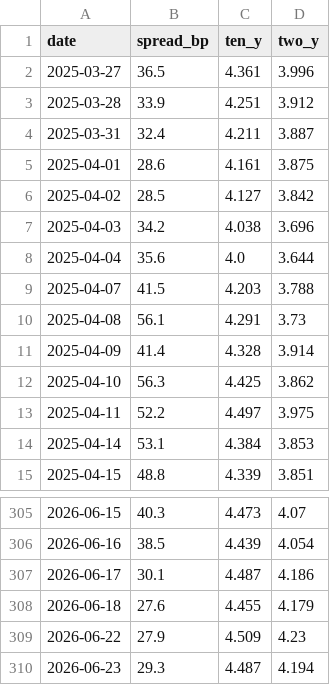
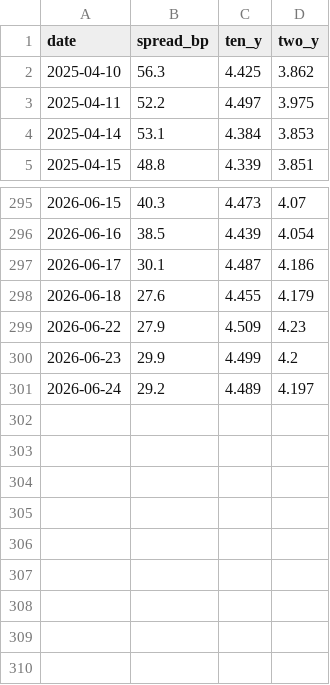
Before and after one commit to slowqqwin-beep/liquidity-monitor, a CSV file: docs/sr3-watch/data/twos10s_history.csv, drawn as a sheet; only a part is shown, gaps mark what is left out.

Commit message:
SR3 Watch + Daily/Dashboard: yfinance ^TNX+ZT=F replace DGS10/DGS2, FRED live T10YIE, unified 3dp precision

```diff
--- a/docs/sr3-watch/data/twos10s_history.csv
+++ b/docs/sr3-watch/data/twos10s_history.csv
@@ -1,12 +1,2 @@
 date,spread_bp,ten_y,two_y
-2025-03-27,36.5,4.361,3.996
-2025-03-28,33.9,4.251,3.912
-2025-03-31,32.4,4.211,3.887
-2025-04-01,28.6,4.161,3.875
-2025-04-02,28.5,4.127,3.842
-2025-04-03,34.2,4.038,3.696
-2025-04-04,35.6,4.0,3.644
-2025-04-07,41.5,4.203,3.788
-2025-04-08,56.1,4.291,3.73
-2025-04-09,41.4,4.328,3.914
 2025-04-10,56.3,4.425,3.862
@@ -309,2 +299,3 @@
 2026-06-22,27.9,4.509,4.23
-2026-06-23,29.3,4.487,4.194
+2026-06-23,29.9,4.499,4.2
+2026-06-24,29.2,4.489,4.197
```
Also changed, not shown: 100-CME_DL_SR3M2026, 1D.csv, 2s10s.csv, 26 other files.
